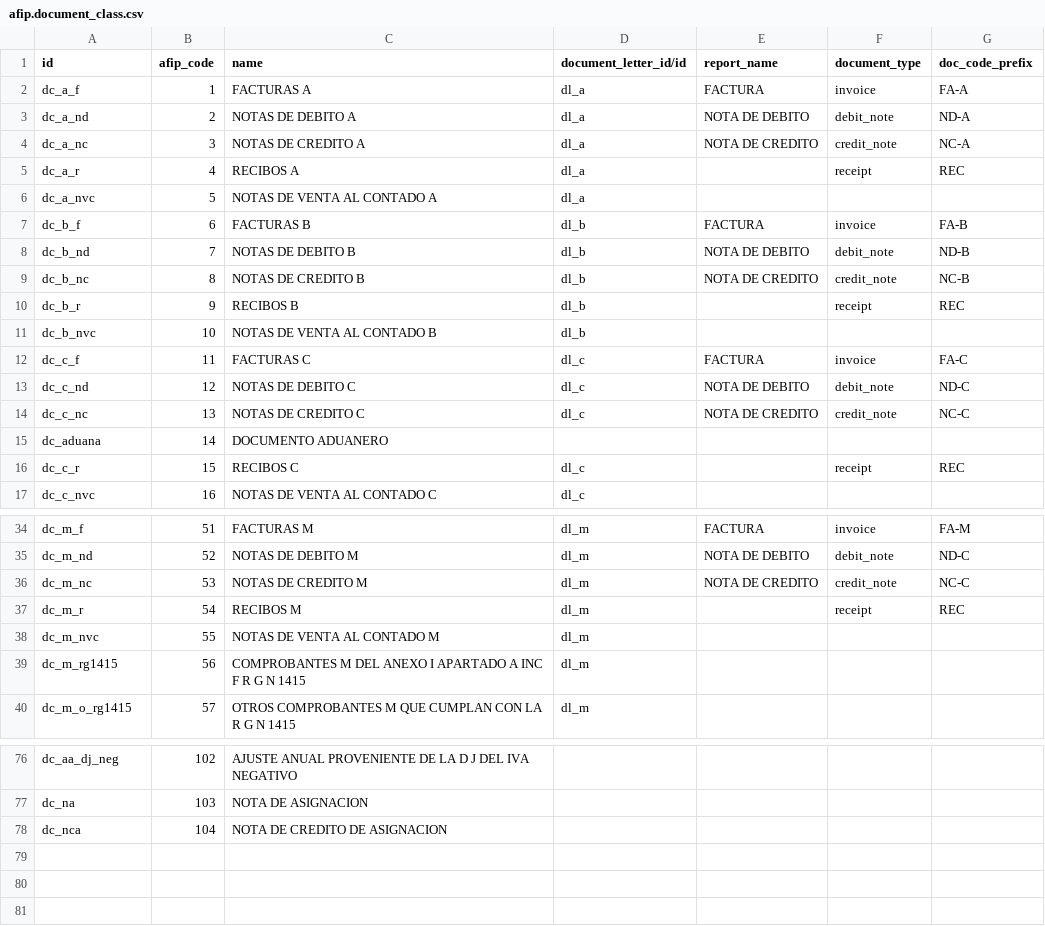
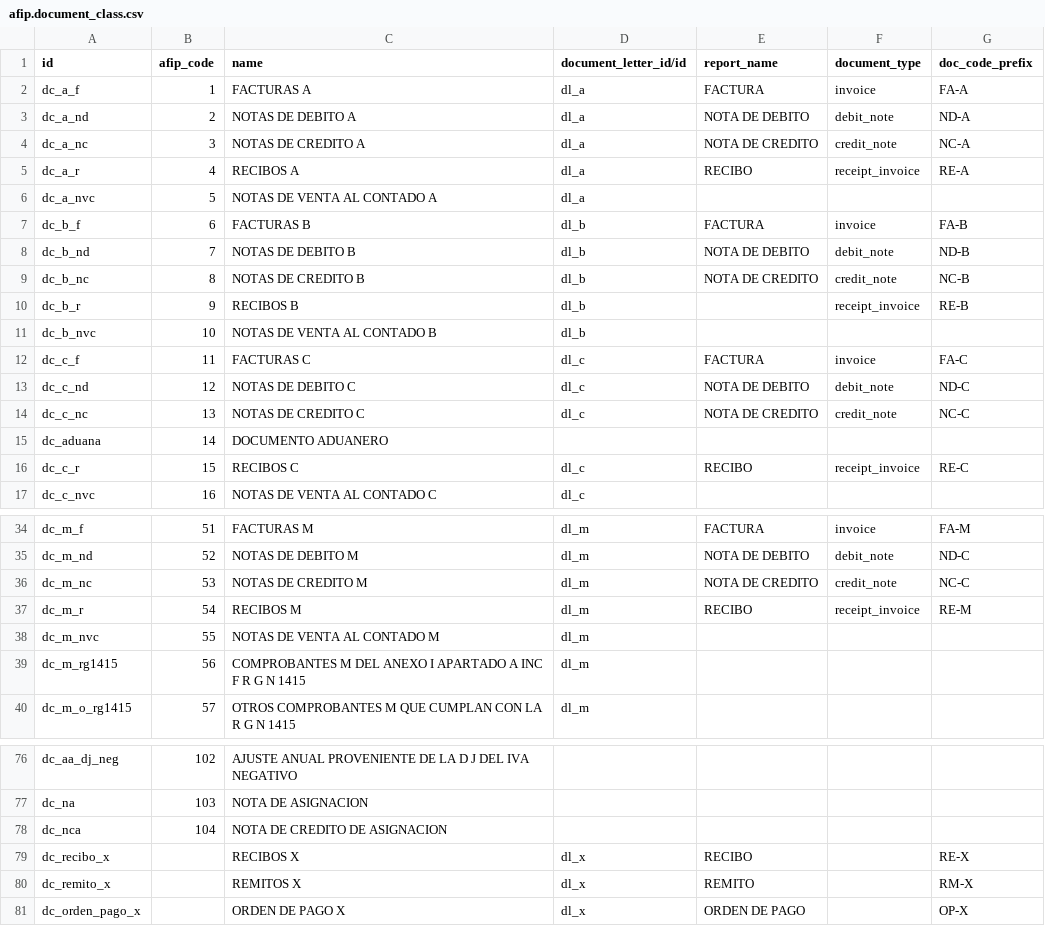
Before and after one commit to ingadhoc/odoo-argentina, a CSV file: l10n_ar_invoice/data/afip.document_class.csv, drawn as a sheet; only a part is shown, gaps mark what is left out.

```diff
--- a/l10n_ar_invoice/data/afip.document_class.csv
+++ b/l10n_ar_invoice/data/afip.document_class.csv
@@ -4,3 +4,3 @@ dc_a_nd,2,NOTAS DE DEBITO A,dl_a,NOTA DE DEBITO,debit_note,ND-A
 dc_a_nc,3,NOTAS DE CREDITO A,dl_a,NOTA DE CREDITO,credit_note,NC-A
-dc_a_r,4,RECIBOS A,dl_a,,receipt,REC
+dc_a_r,4,RECIBOS A,dl_a,RECIBO,receipt_invoice,RE-A
 dc_a_nvc,5,NOTAS DE VENTA AL CONTADO A,dl_a,,,
@@ -9,3 +9,3 @@ dc_b_nd,7,NOTAS DE DEBITO B,dl_b,NOTA DE DEBITO,debit_note,ND-B
 dc_b_nc,8,NOTAS DE CREDITO B,dl_b,NOTA DE CREDITO,credit_note,NC-B
-dc_b_r,9,RECIBOS B,dl_b,,receipt,REC
+dc_b_r,9,RECIBOS B,dl_b,,receipt_invoice,RE-B
 dc_b_nvc,10,NOTAS DE VENTA AL CONTADO B,dl_b,,,
@@ -15,3 +15,3 @@ dc_c_nc,13,NOTAS DE CREDITO C,dl_c,NOTA DE CREDITO,credit_note,NC-C
 dc_aduana,14,DOCUMENTO ADUANERO,,,,
-dc_c_r,15,RECIBOS C,dl_c,,receipt,REC
+dc_c_r,15,RECIBOS C,dl_c,RECIBO,receipt_invoice,RE-C
 dc_c_nvc,16,NOTAS DE VENTA AL CONTADO C,dl_c,,,
@@ -36,3 +36,3 @@ dc_m_nd,52,NOTAS DE DEBITO M,dl_m,NOTA DE DEBITO,debit_note,ND-C
 dc_m_nc,53,NOTAS DE CREDITO M,dl_m,NOTA DE CREDITO,credit_note,NC-C
-dc_m_r,54,RECIBOS M,dl_m,,receipt,REC
+dc_m_r,54,RECIBOS M,dl_m,RECIBO,receipt_invoice,RE-M
 dc_m_nvc,55,NOTAS DE VENTA AL CONTADO M,dl_m,,,
@@ -78 +78,4 @@ dc_na,103,NOTA DE ASIGNACION,,,,
 dc_nca,104,NOTA DE CREDITO DE ASIGNACION,,,,
+dc_recibo_x,,RECIBOS X,dl_x,RECIBO,,RE-X
+dc_remito_x,,REMITOS X,dl_x,REMITO,,RM-X
+dc_orden_pago_x,,ORDEN DE PAGO X,dl_x,ORDEN DE PAGO,,OP-X
```
Also changed, not shown: 16 other files.
